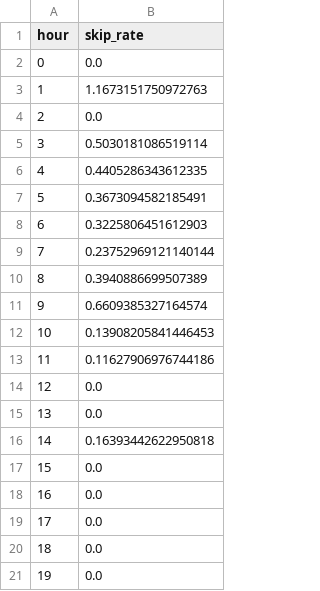
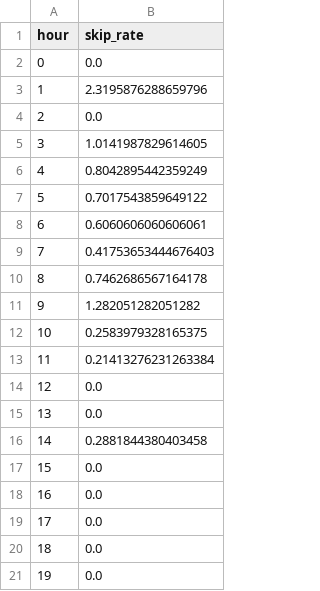
Before and after one commit to AdrianLuk12/dttd, a CSV file: skips/hourly_skip_rate.csv, drawn as a sheet; only a part is shown.

Commit message:
updated skip formula from skip/total interaction to skip/total views

```diff
--- a/skips/hourly_skip_rate.csv
+++ b/skips/hourly_skip_rate.csv
@@ -2,16 +2,16 @@ hour,skip_rate
 0,0.0
-1,1.1673151750972763
+1,2.3195876288659796
 2,0.0
-3,0.5030181086519114
-4,0.4405286343612335
-5,0.3673094582185491
-6,0.3225806451612903
-7,0.23752969121140144
-8,0.3940886699507389
-9,0.6609385327164574
-10,0.13908205841446453
-11,0.11627906976744186
+3,1.0141987829614605
+4,0.8042895442359249
+5,0.7017543859649122
+6,0.6060606060606061
+7,0.41753653444676403
+8,0.7462686567164178
+9,1.282051282051282
+10,0.2583979328165375
+11,0.21413276231263384
 12,0.0
 13,0.0
-14,0.16393442622950818
+14,0.2881844380403458
 15,0.0
```
Also changed, not shown: skips/daily_skip_rate.csv, 4 other files.
